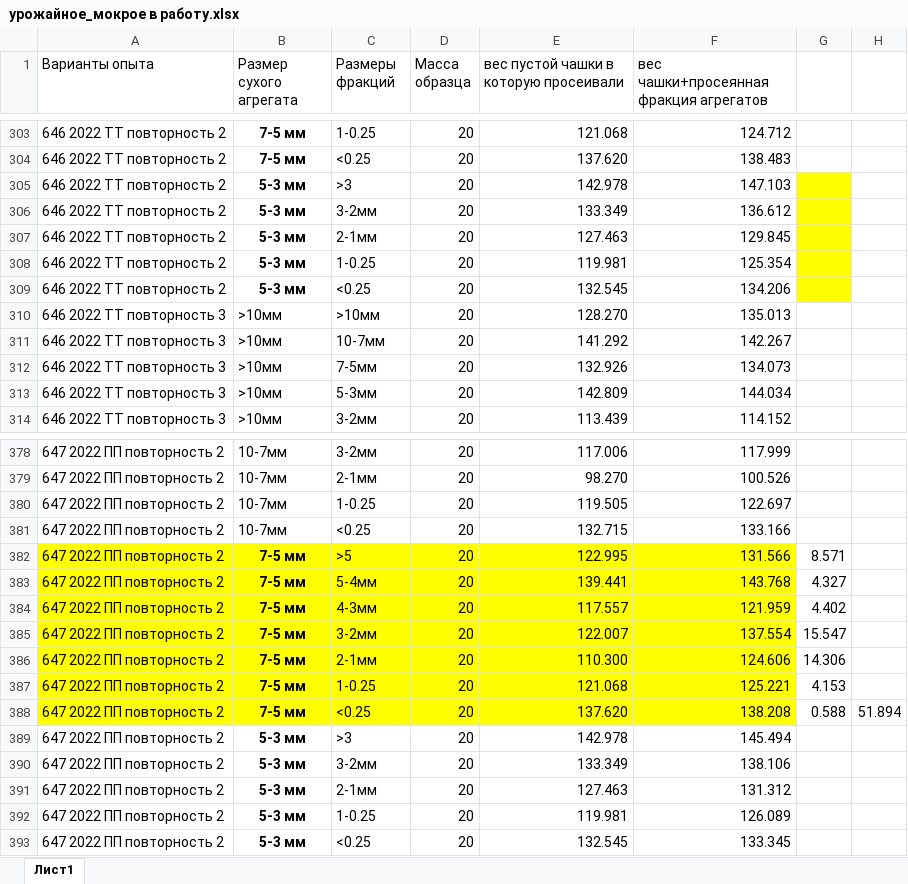
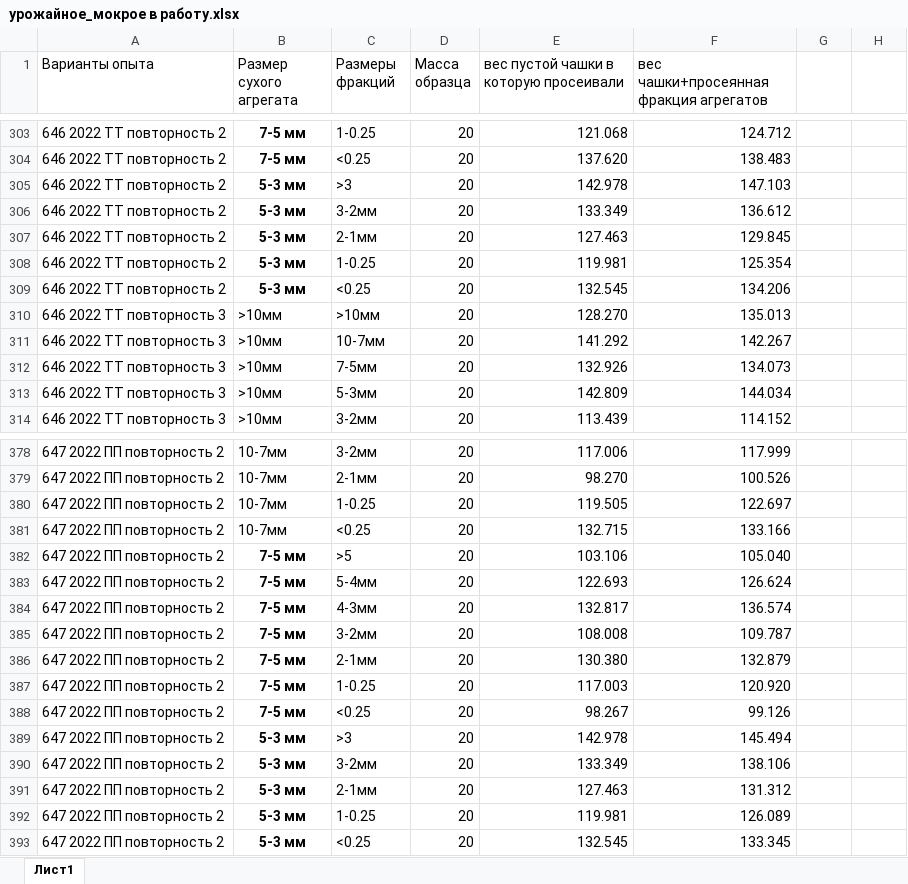
Before and after one commit to hukitoc94/uroshaynoe, an Excel workbook: data/row_data/урожайное_мокрое в работу.xlsx, sheet Лист1, drawn as a sheet; only a part is shown, gaps mark what is left out; values as stored, in another font and other column widths than the file's, no borders; the diff covers the shown part only; the diff names each change by its address in the sheet, - before the commit and + after, or states it on an @@ line.

```diff
--- a/data/row_data/урожайное_мокрое в работу.xlsx (sheet Лист1)
+++ b/data/row_data/урожайное_мокрое в работу.xlsx (sheet Лист1)
-G305:G309 fill: #FFFF00
+G305:G309 fill: none
-A382:F388 fill: #FFFF00
+A382:F388 fill: none
-E382: 122.995
+E382: 103.106
-F382: 131.566
+F382: 105.040
-G382: 8.571
+G382: (empty)
-E383: 139.441
+E383: 122.693
-F383: 143.768
+F383: 126.624
-G383: 4.327
+G383: (empty)
-E384: 117.557
+E384: 132.817
-F384: 121.959
+F384: 136.574
-G384: 4.402
+G384: (empty)
-E385: 122.007
+E385: 108.008
-F385: 137.554
+F385: 109.787
-G385: 15.547
+G385: (empty)
-E386: 110.300
+E386: 130.380
-F386: 124.606
+F386: 132.879
-G386: 14.306
+G386: (empty)
-E387: 121.068
+E387: 117.003
-F387: 125.221
+F387: 120.920
-G387: 4.153
+G387: (empty)
-E388: 137.620
+E388: 98.267
-F388: 138.208
+F388: 99.126
-G388: 0.588
+G388: (empty)
-H388: 51.894
+H388: (empty)
```
Also changed, not shown: 63 edited cells and cell formats elsewhere in this sheet, 5 other files.
